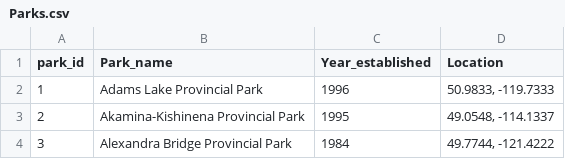
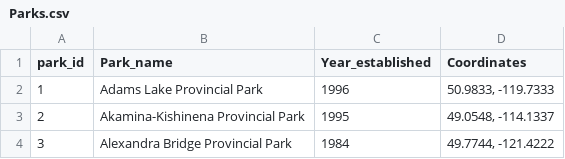
Before and after one commit to bermuta19/CSC370, a CSV file: Datasets/Parks.csv, drawn as a sheet; only a part is shown; the diff names each change by its address in the sheet, - before the commit and + after, or states it on an @@ line.

Commit message:
Update Parks.csv

```diff
--- a/Datasets/Parks.csv
+++ b/Datasets/Parks.csv
-D1: Location
+D1: Coordinates
```
